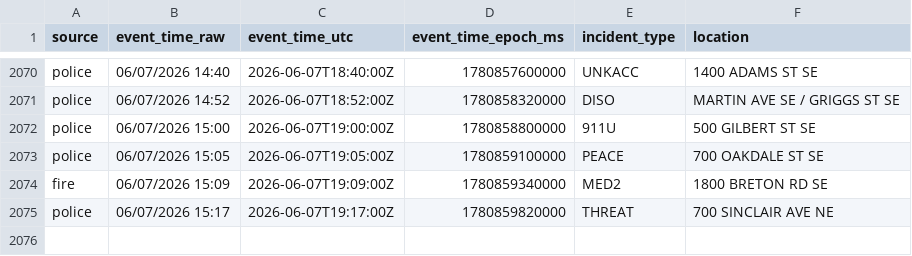
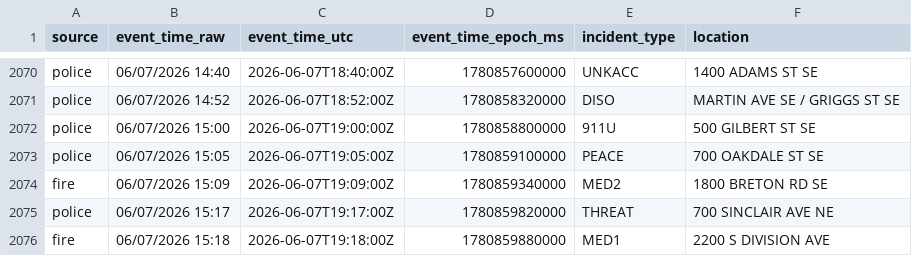
Before and after one commit to Cantica-Systems/west-michigan-dispatch, a CSV file: data/grcity/2026-06.csv, drawn as a sheet; only a part is shown, gaps mark what is left out; the diff names each change by its address in the sheet, - before the commit and + after, or states it on an @@ line.

```diff
--- a/data/grcity/2026-06.csv
+++ b/data/grcity/2026-06.csv
+row 2076: fire | 06/07/2026 15:18 | 2026-06-07T19:18:00Z | 1780859880000 | MED1 | 2200 S DIVISION AVE
```
Also changed, not shown: 2 other files.
